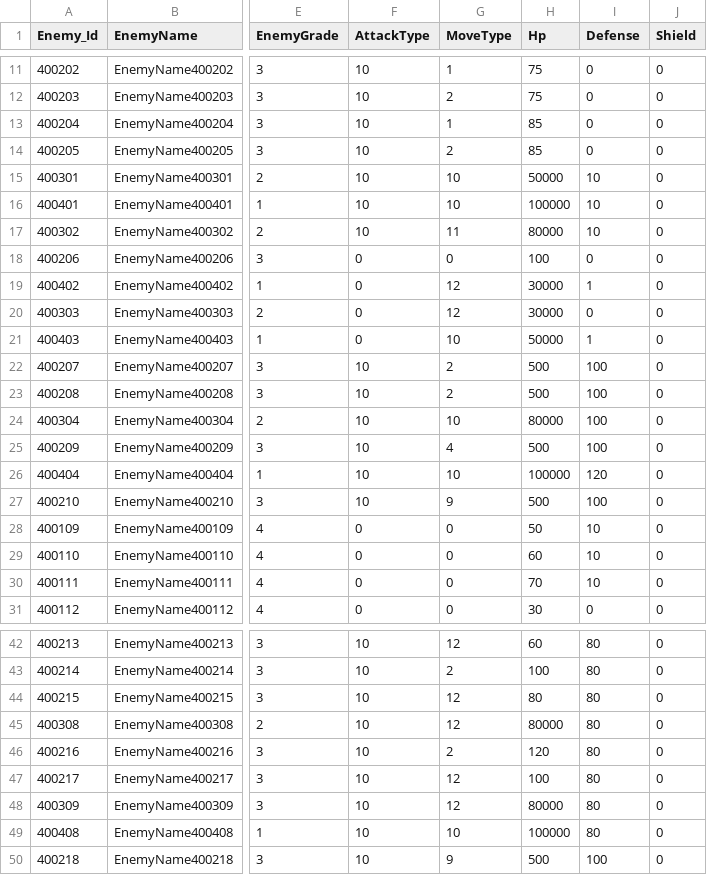
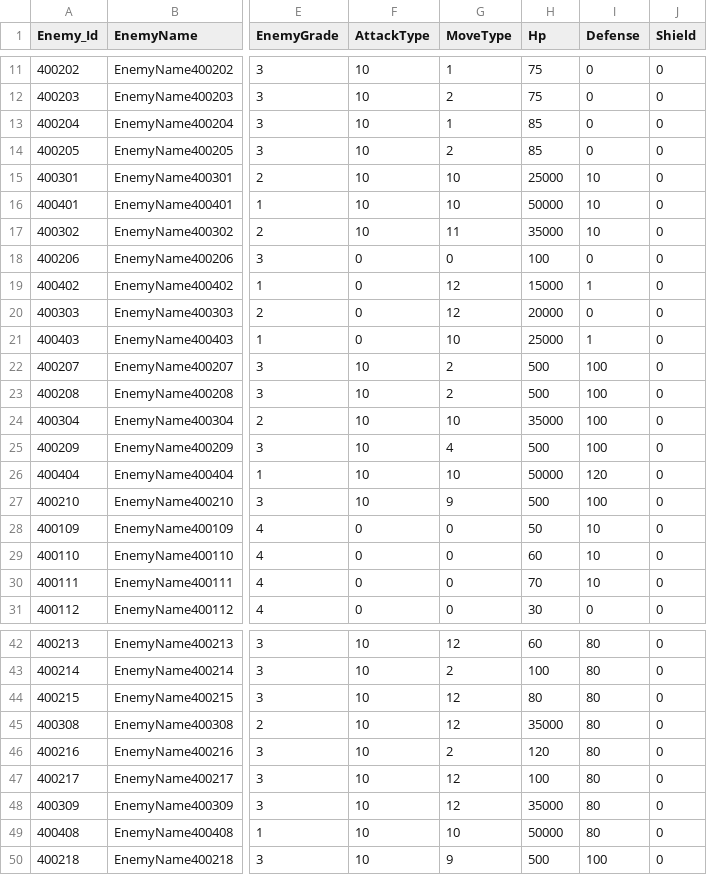
Before and after one commit to jeonglee22/MyPlanet, a CSV file: Assets/DataTables/EnemyTable.csv, drawn as a sheet; only a part is shown, gaps mark what is left out; the diff names each change by its address in the sheet, - before the commit and + after, or states it on an @@ line.

Commit message:
change table

```diff
--- a/Assets/DataTables/EnemyTable.csv
+++ b/Assets/DataTables/EnemyTable.csv
-H15 (Hp): 50000
+H15 (Hp): 25000
-H16 (Hp): 100000
+H16 (Hp): 50000
-H17 (Hp): 80000
+H17 (Hp): 35000
-H19 (Hp): 30000
+H19 (Hp): 15000
-H20 (Hp): 30000
+H20 (Hp): 20000
-H21 (Hp): 50000
+H21 (Hp): 25000
-H24 (Hp): 80000
+H24 (Hp): 35000
-H26 (Hp): 100000
+H26 (Hp): 50000
-H45 (Hp): 80000
+H45 (Hp): 35000
-H48 (Hp): 80000
+H48 (Hp): 35000
-H49 (Hp): 100000
+H49 (Hp): 50000
```
Also changed, not shown: 2 other files.
